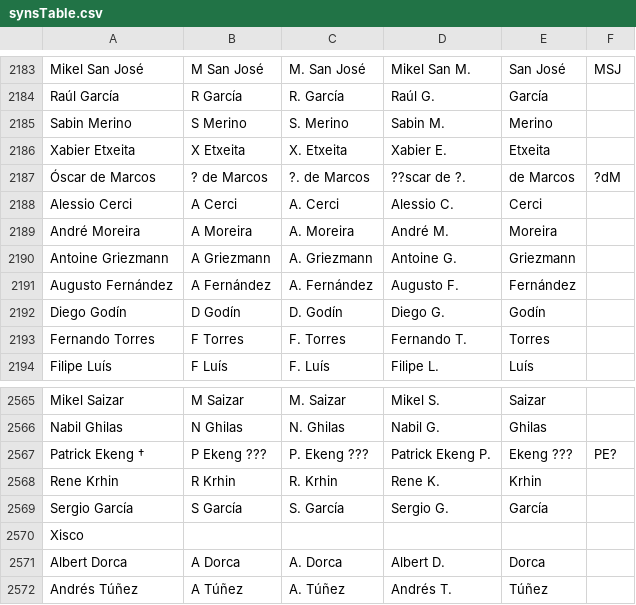
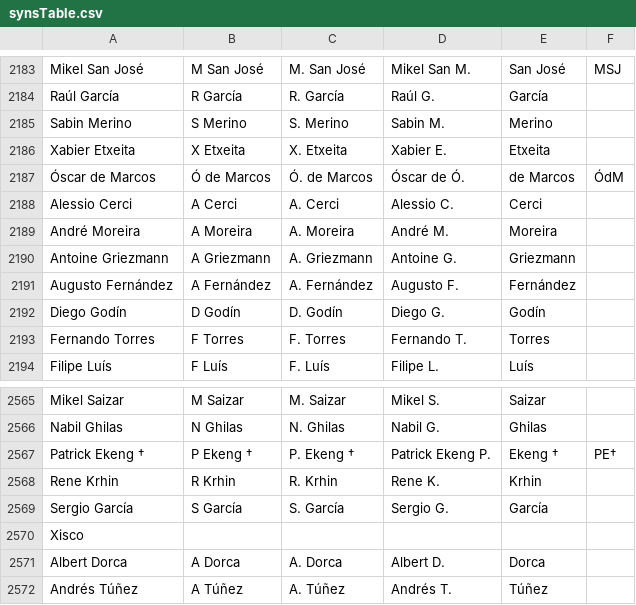
Before and after one commit to jaxmann/soccer-highlights-server, a CSV file: regenerate-players/synsTable.csv, drawn as a sheet; only a part is shown, gaps mark what is left out.

Commit message:
regenerate syns table

```diff
--- a/regenerate-players/synsTable.csv
+++ b/regenerate-players/synsTable.csv
@@ -2186,3 +2186,3 @@ Sabin Merino,S Merino,S. Merino,Sabin M.,Merino
 Xabier Etxeita,X Etxeita,X. Etxeita,Xabier E.,Etxeita
-Óscar de Marcos,? de Marcos,?. de Marcos,??scar de ?.,de Marcos, ?dM
+Óscar de Marcos,Ó de Marcos,Ó. de Marcos,Óscar de Ó.,de Marcos, ÓdM
 Alessio Cerci,A Cerci,A. Cerci,Alessio C.,Cerci
@@ -2566,3 +2566,3 @@ Mikel Saizar,M Saizar,M. Saizar,Mikel S.,Saizar
 Nabil Ghilas,N Ghilas,N. Ghilas,Nabil G.,Ghilas
-Patrick Ekeng †,P Ekeng ???,P. Ekeng ???,Patrick Ekeng P.,Ekeng ???, PE?
+Patrick Ekeng †,P Ekeng †,P. Ekeng †,Patrick Ekeng P.,Ekeng †, PE†
 Rene Krhin,R Krhin,R. Krhin,Rene K.,Krhin
```
